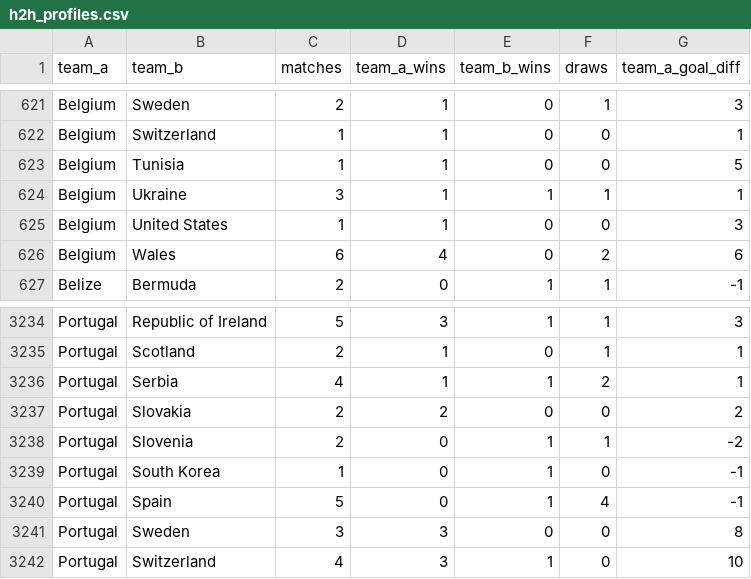
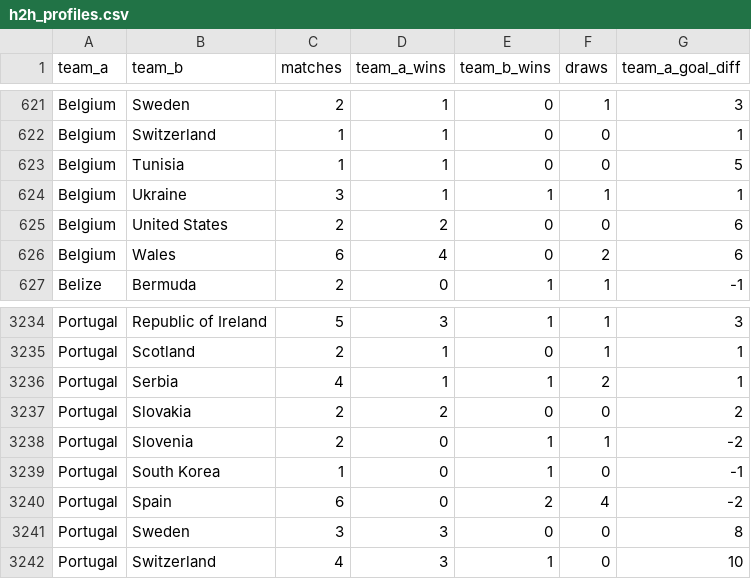
Before and after one commit to adeoluwa-4/wc26-predictor, a CSV file: models/h2h_profiles.csv, drawn as a sheet; only a part is shown, gaps mark what is left out.

```diff
--- a/models/h2h_profiles.csv
+++ b/models/h2h_profiles.csv
@@ -624,3 +624,3 @@ Belgium,Tunisia,1,1,0,0,5
 Belgium,Ukraine,3,1,1,1,1
-Belgium,United States,1,1,0,0,3
+Belgium,United States,2,2,0,0,6
 Belgium,Wales,6,4,0,2,6
@@ -3239,3 +3239,3 @@ Portugal,Slovenia,2,0,1,1,-2
 Portugal,South Korea,1,0,1,0,-1
-Portugal,Spain,5,0,1,4,-1
+Portugal,Spain,6,0,2,4,-2
 Portugal,Sweden,3,3,0,0,8
```
